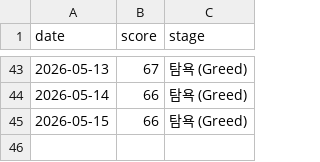
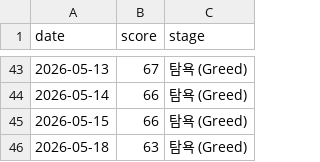
Before and after one commit to rkdehdgns1230/stock_summary_bot, a CSV file: history/fng_log.csv, drawn as a sheet; only a part is shown, gaps mark what is left out.

```diff
--- a/history/fng_log.csv
+++ b/history/fng_log.csv
@@ -45 +45,2 @@ date,score,stage
 2026-05-15,66,탐욕 (Greed)
+2026-05-18,63,탐욕 (Greed)
```
Also changed, not shown: 2 other files.
